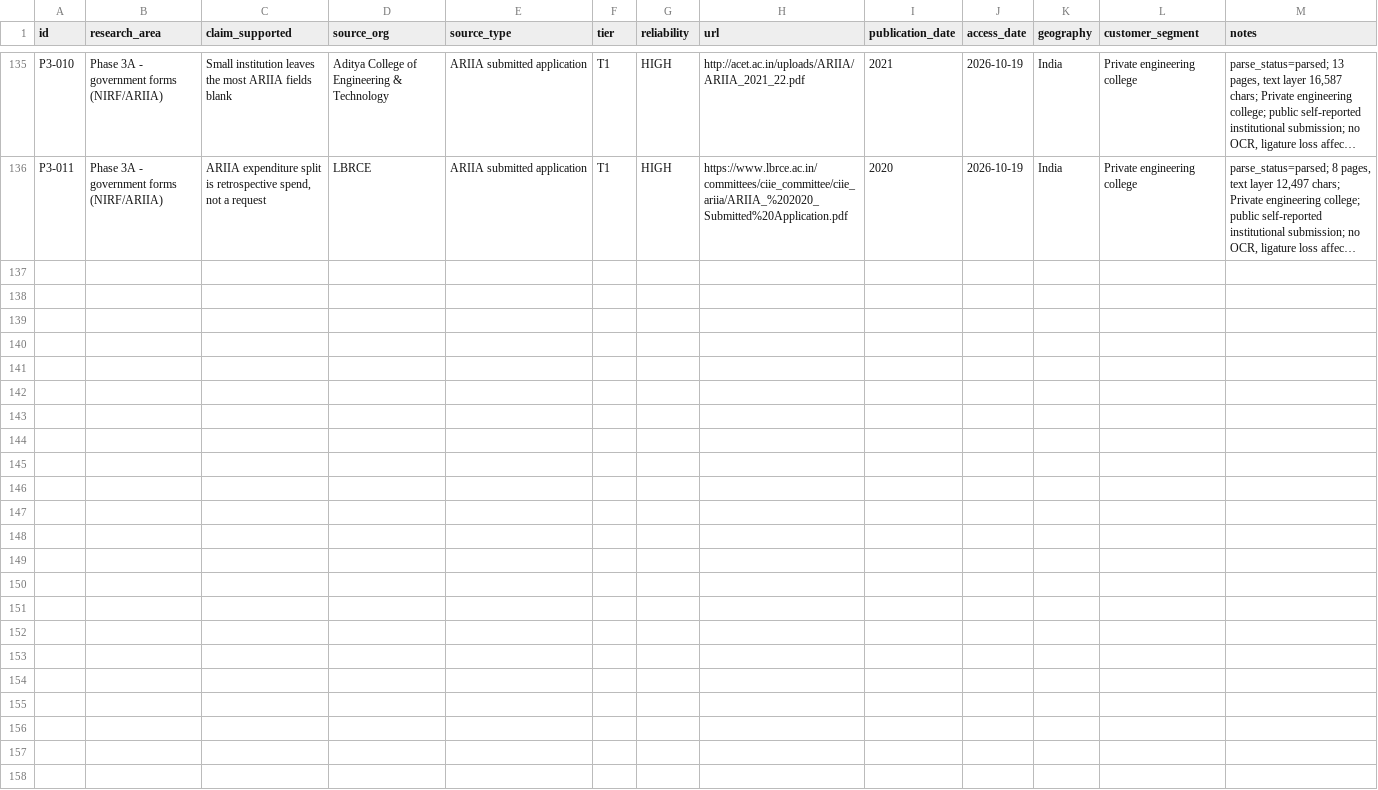
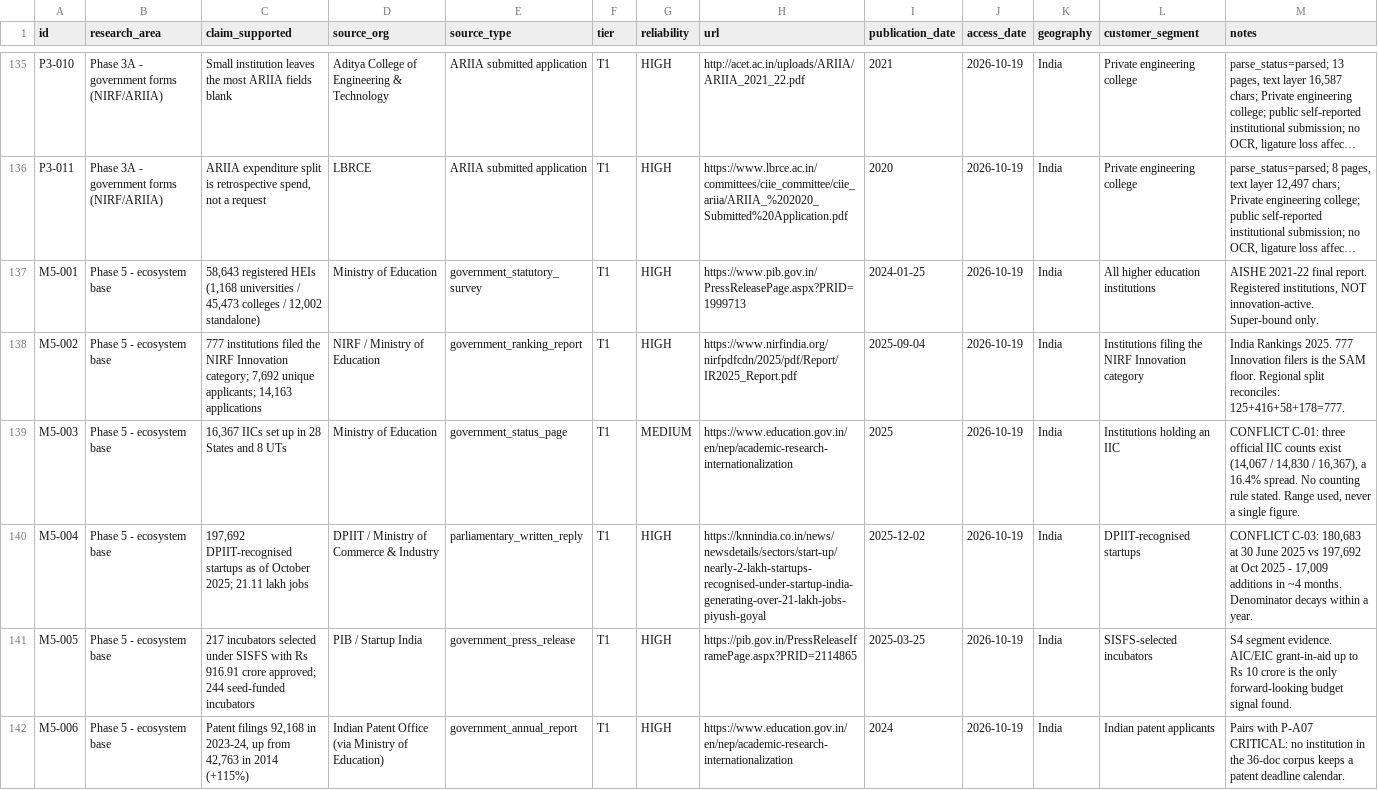
Before and after one commit to bhuwanb23/startuphub, a CSV file: docs/research/00_Research_Index/Source_Registry.csv, drawn as a sheet; only a part is shown, gaps mark what is left out; long unchanged cells end in …; the diff names each change by its address in the sheet, - before the commit and + after, or states it on an @@ line.

Commit message:
Add Phase 4 customer segmentation, Phase 5 market sizing, and Phase 30 validation scorecard documentation

```diff
--- a/docs/research/00_Research_Index/Source_Registry.csv
+++ b/docs/research/00_Research_Index/Source_Registry.csv
+row 137: M5-001 | Phase 5 - ecosystem base | 58,643 registered HEIs (1,168 universities / 45,473 colleges / 12,002 standalone) | Ministry of Education | government_statutory_survey | T1 | HIGH | https://www.pib.gov.in/PressReleasePage.aspx?PRID=1999713 | 2024-01-25 | 2026-10-19 | India | All higher education institutions | AISHE 2021-22 final report. Registered institutions, NOT innovation-active. Super-bound only.
+row 138: M5-002 | Phase 5 - ecosystem base | 777 institutions filed the NIRF Innovation category; 7,692 unique applicants; 14,163 applications | NIRF / Ministry of Education | government_ranking_report | T1 | HIGH | https://www.nirfindia.org/nirfpdfcdn/2025/pdf/Report/IR2025_Report.pdf | 2025-09-04 | 2026-10-19 | India | Institutions filing the NIRF Innovation category | India Rankings 2025. 777 Innovation filers is the SAM floor. Regional split reconciles: 125+416+58+178=777.
+row 139: M5-003 | Phase 5 - ecosystem base | 16,367 IICs set up in 28 States and 8 UTs | Ministry of Education | government_status_page | T1 | MEDIUM | https://www.education.gov.in/en/nep/academic-research-internationalization | 2025 | 2026-10-19 | India | Institutions holding an IIC | CONFLICT C-01: three official IIC counts exist (14,067 / 14,830 / 16,367), a 16.4% spread. No counting rule stated. Range used, never a single figure.
+row 140: M5-004 | Phase 5 - ecosystem base | 197,692 DPIIT-recognised startups as of October 2025; 21.11 lakh jobs | DPIIT / Ministry of Commerce & Industry | parliamentary_written_reply | T1 | HIGH | https://knnindia.co.in/news/newsdetails/sectors/start-up/nearly-2-lakh-startups-recognised-under-startup-india-generating-over-21-lakh-jobs-piyush-goyal | 2025-12-02 | 2026-10-19 | India | DPIIT-recognised startups | CONFLICT C-03: 180,683 at 30 June 2025 vs 197,692 at Oct 2025 - 17,009 additions in ~4 months. Denominator decays within a year.
+row 141: M5-005 | Phase 5 - ecosystem base | 217 incubators selected under SISFS with Rs 916.91 crore approved; 244 seed-funded incubators | PIB / Startup India | government_press_release | T1 | HIGH | https://pib.gov.in/PressReleaseIframePage.aspx?PRID=2114865 | 2025-03-25 | 2026-10-19 | India | SISFS-selected incubators | S4 segment evidence. AIC/EIC grant-in-aid up to Rs 10 crore is the only forward-looking budget signal found.
+row 142: M5-006 | Phase 5 - ecosystem base | Patent filings 92,168 in 2023-24, up from 42,763 in 2014 (+115%) | Indian Patent Office (via Ministry of Education) | government_annual_report | T1 | HIGH | https://www.education.gov.in/en/nep/academic-research-internationalization | 2024 | 2026-10-19 | India | Indian patent applicants | Pairs with P-A07 CRITICAL: no institution in the 36-doc corpus keeps a patent deadline calendar.
```
Also changed, not shown: 6 other files.
